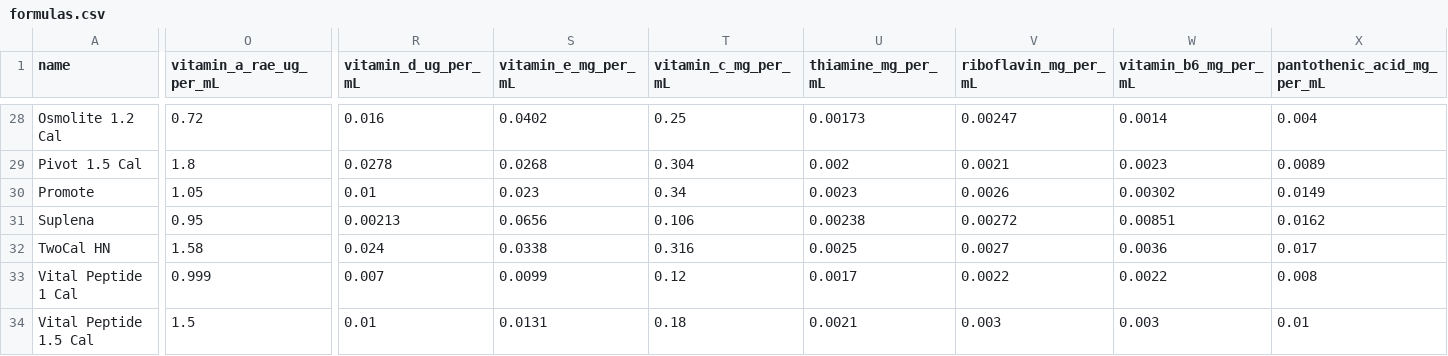
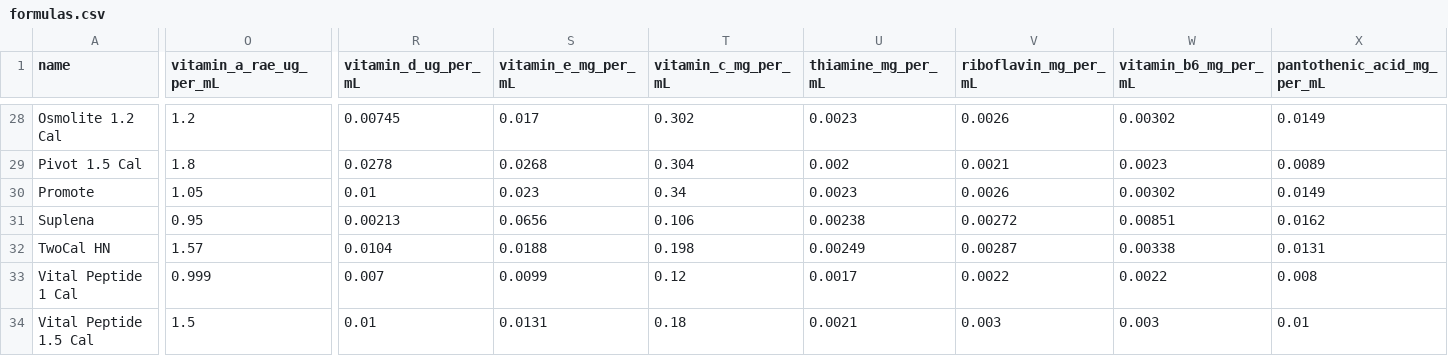
Before and after one commit to greywhitebinary/blenderized-tubefeed-calculator, a CSV file: data/packs/canada/formulas.csv, drawn as a sheet; only a part is shown, gaps mark what is left out; the diff covers the shown part only; the diff names each change by its address in the sheet, - before the commit and + after, or states it on an @@ line.

```diff
--- a/data/packs/canada/formulas.csv
+++ b/data/packs/canada/formulas.csv
-O28 (vitamin_a_rae_ug_per_mL): 0.72
+O28 (vitamin_a_rae_ug_per_mL): 1.2
-R28 (vitamin_d_ug_per_mL): 0.016
+R28 (vitamin_d_ug_per_mL): 0.00745
-S28 (vitamin_e_mg_per_mL): 0.0402
+S28 (vitamin_e_mg_per_mL): 0.017
-T28 (vitamin_c_mg_per_mL): 0.25
+T28 (vitamin_c_mg_per_mL): 0.302
-U28 (thiamine_mg_per_mL): 0.00173
+U28 (thiamine_mg_per_mL): 0.0023
-V28 (riboflavin_mg_per_mL): 0.00247
+V28 (riboflavin_mg_per_mL): 0.0026
-W28 (vitamin_b6_mg_per_mL): 0.0014
+W28 (vitamin_b6_mg_per_mL): 0.00302
-X28 (pantothenic_acid_mg_per_mL): 0.004
+X28 (pantothenic_acid_mg_per_mL): 0.0149
-O32 (vitamin_a_rae_ug_per_mL): 1.58
+O32 (vitamin_a_rae_ug_per_mL): 1.57
-R32 (vitamin_d_ug_per_mL): 0.024
+R32 (vitamin_d_ug_per_mL): 0.0104
-S32 (vitamin_e_mg_per_mL): 0.0338
+S32 (vitamin_e_mg_per_mL): 0.0188
-T32 (vitamin_c_mg_per_mL): 0.316
+T32 (vitamin_c_mg_per_mL): 0.198
-U32 (thiamine_mg_per_mL): 0.0025
+U32 (thiamine_mg_per_mL): 0.00249
-V32 (riboflavin_mg_per_mL): 0.0027
+V32 (riboflavin_mg_per_mL): 0.00287
-W32 (vitamin_b6_mg_per_mL): 0.0036
+W32 (vitamin_b6_mg_per_mL): 0.00338
-X32 (pantothenic_acid_mg_per_mL): 0.017
+X32 (pantothenic_acid_mg_per_mL): 0.0131
```
Also changed, not shown: 47 edited cells elsewhere in this file, 2 other files.
